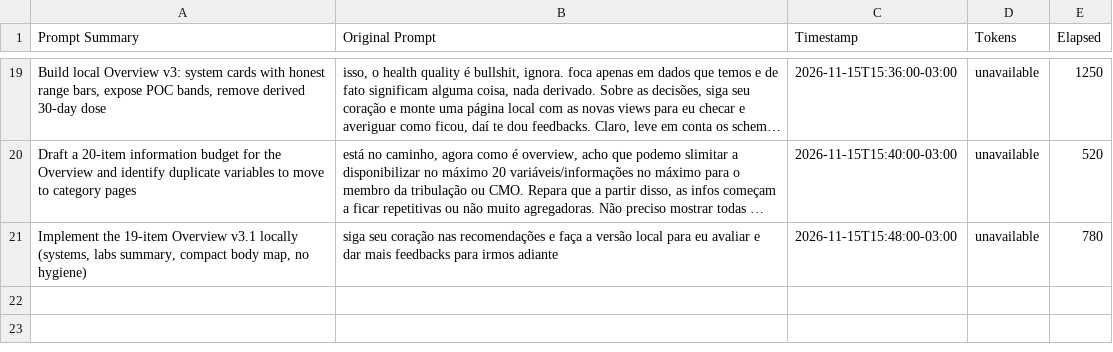
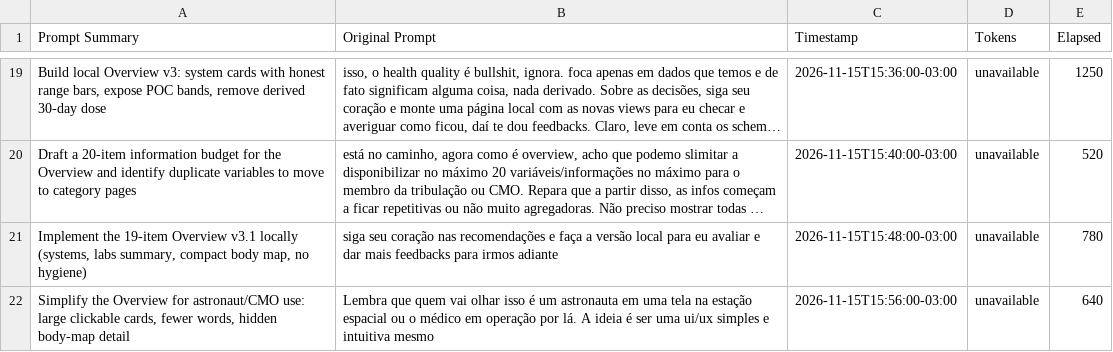
Before and after one commit to NASA-Space-App-Challenge-Health/app, a CSV file: docs/journal.csv, drawn as a sheet; only a part is shown, gaps mark what is left out; long unchanged cells end in …; the diff names each change by its address in the sheet, - before the commit and + after, or states it on an @@ line.

Commit message:
docs: journal row for the station-oriented simplification

```diff
--- a/docs/journal.csv
+++ b/docs/journal.csv
+row 22: Simplify the Overview for astronaut/CMO use: large clickable cards, fewer words, hidden body-map detail | Lembra que quem vai olhar isso é um astronauta em uma tela na estação espacial ou o médico em operação por lá. A ideia é ser uma ui/ux simples e intuitiva mesmo | 2026-11-15T15:56:00-03:00 | unavailable | 640
```
